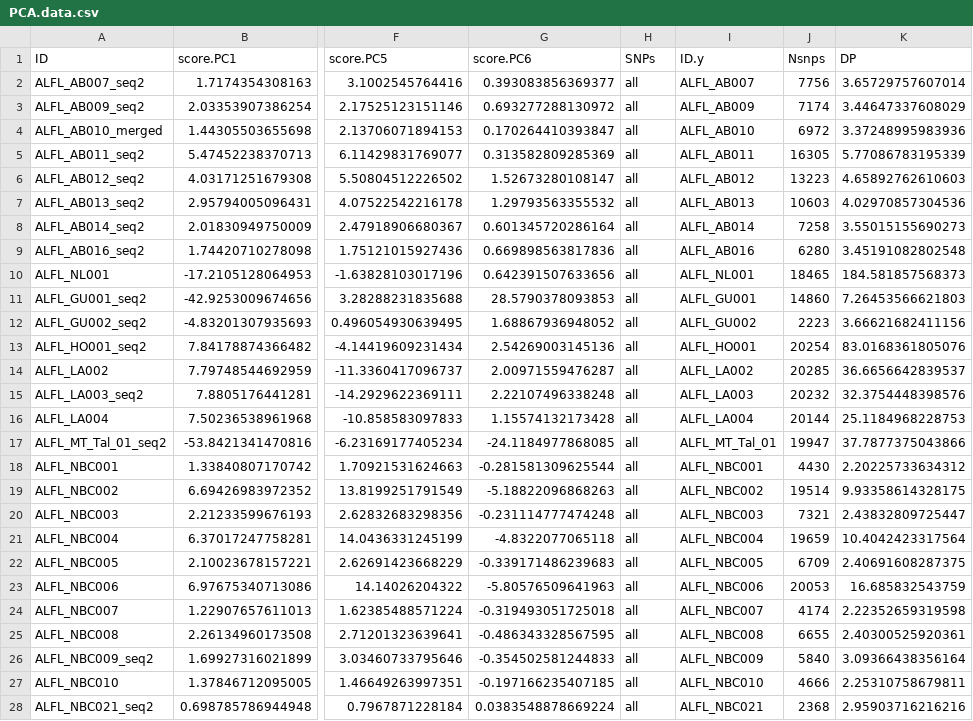
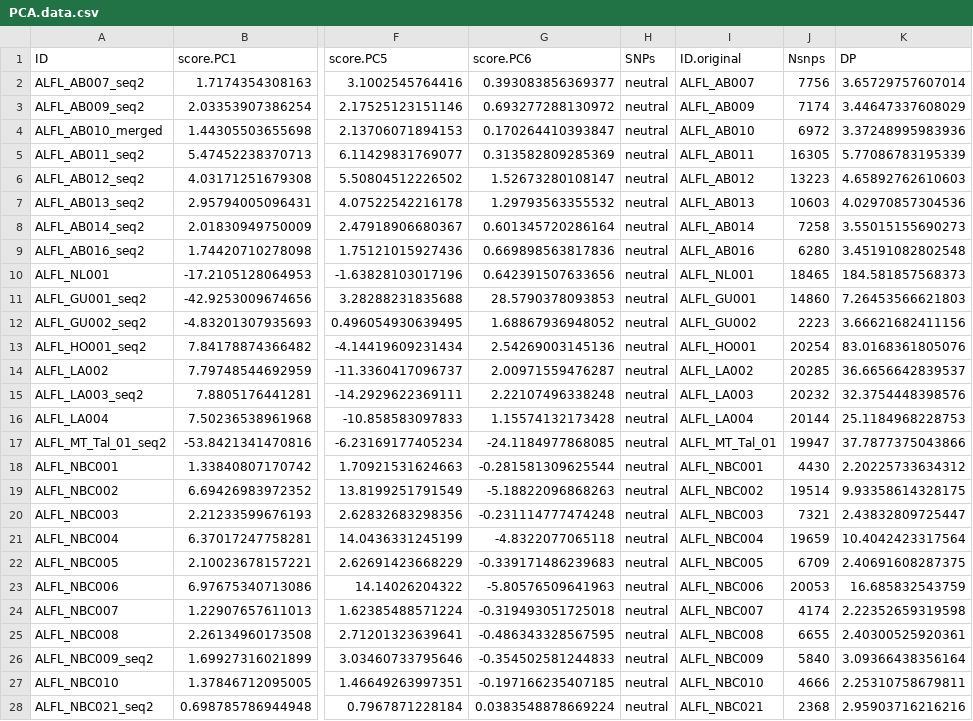
Before and after one commit to lumontana/NA_AerialInsectivores_LandGeno, a CSV file: 02_Results/06_PCA/PCA.data.csv, drawn as a sheet; only a part is shown, gaps mark what is left out; the diff covers the shown part only; the diff names each change by its address in the sheet, - before the commit and + after, or states it on an @@ line.

Commit message:
minor update

```diff
--- a/02_Results/06_PCA/PCA.data.csv
+++ b/02_Results/06_PCA/PCA.data.csv
-I1: ID.y
+I1: ID.original
-H2:H28 (SNPs): all
+H2:H28 (SNPs): neutral
```
Also changed, not shown: 153 edited cells elsewhere in this file.
